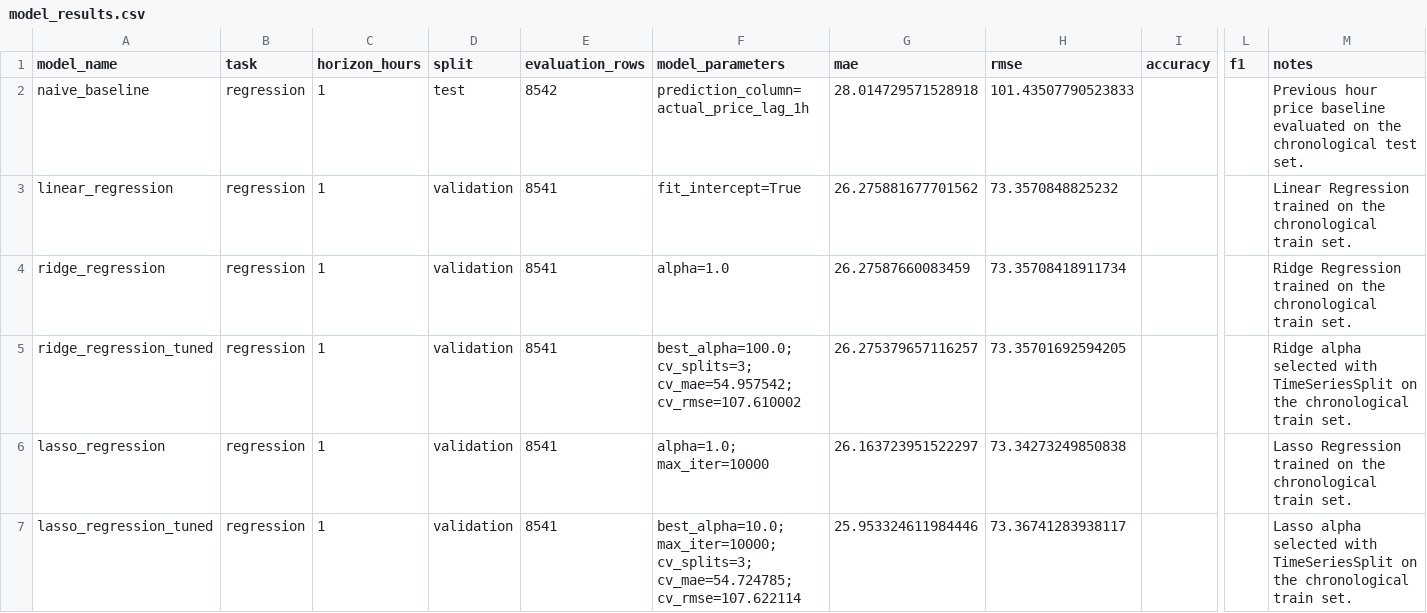
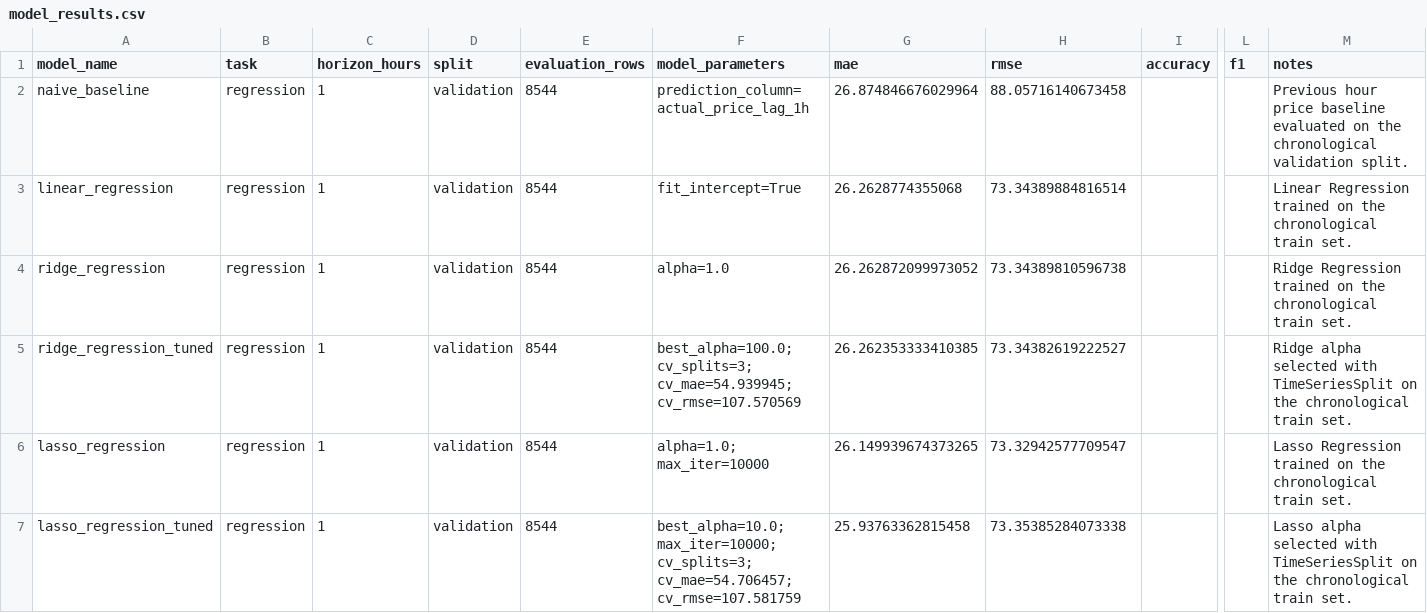
Before and after one commit to jojoakoun/alberta-electricity-price-predictor, a CSV file: reports/model_results.csv, drawn as a sheet; only a part is shown, gaps mark what is left out; the diff covers the shown part only; the diff names each change by its address in the sheet, - before the commit and + after, or states it on an @@ line.

```diff
--- a/reports/model_results.csv
+++ b/reports/model_results.csv
-D2 (split): test
+D2 (split): validation
-E2 (evaluation_rows): 8542
+E2 (evaluation_rows): 8544
-G2 (mae): 28.014729571528918
+G2 (mae): 26.874846676029964
-H2 (rmse): 101.43507790523833
+H2 (rmse): 88.05716140673458
-M2 (notes): …the chronological test set.
+M2 (notes): …the chronological validation split.
-E3:E7 (evaluation_rows): 8541
+E3:E7 (evaluation_rows): 8544
-G3 (mae): 26.275881677701562
+G3 (mae): 26.2628774355068
-H3 (rmse): 73.3570848825232
+H3 (rmse): 73.34389884816514
-G4 (mae): 26.27587660083459
+G4 (mae): 26.262872099973052
-H4 (rmse): 73.35708418911734
+H4 (rmse): 73.34389810596738
-F5 (model_parameters): best_alpha=100.0; cv_splits=3; cv_mae=54.957542; cv_rmse=107.610002
+F5 (model_parameters): best_alpha=100.0; cv_splits=3; cv_mae=54.939945; cv_rmse=107.570569
-G5 (mae): 26.275379657116257
+G5 (mae): 26.262353333410385
-H5 (rmse): 73.35701692594205
+H5 (rmse): 73.34382619222527
-G6 (mae): 26.163723951522297
+G6 (mae): 26.149939674373265
-H6 (rmse): 73.34273249850838
+H6 (rmse): 73.32942577709547
-F7 (model_parameters): …max_iter=10000; cv_splits=3; cv_mae=54.724785; cv_rmse=107.622114
+F7 (model_parameters): …max_iter=10000; cv_splits=3; cv_mae=54.706457; cv_rmse=107.581759
-G7 (mae): 25.953324611984446
+G7 (mae): 25.93763362815458
-H7 (rmse): 73.36741283938117
+H7 (rmse): 73.35385284073338
```
Also changed, not shown: 163 edited cells elsewhere in this file, reports/best_regression_model.csv, reports/final_regression_test_results.csv, 5 other files.
